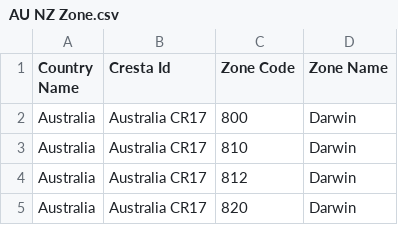
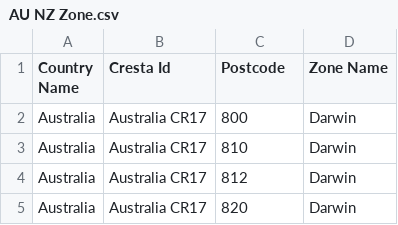
Before and after one commit to haekal-askar/crestatest, a CSV file: AU NZ Zone.csv, drawn as a sheet; only a part is shown.

Commit message:
Update AU NZ Zone.csv

```diff
--- a/AU NZ Zone.csv
+++ b/AU NZ Zone.csv
@@ -1,2 +1,2 @@
-Country Name,Cresta Id,Zone Code,Zone Name
+Country Name,Cresta Id,Postcode,Zone Name
 Australia,Australia CR17,800,Darwin
```
